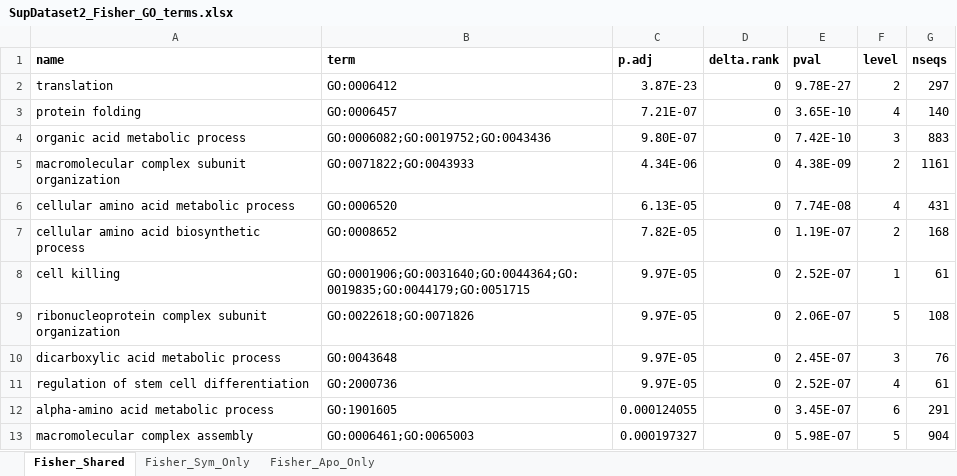
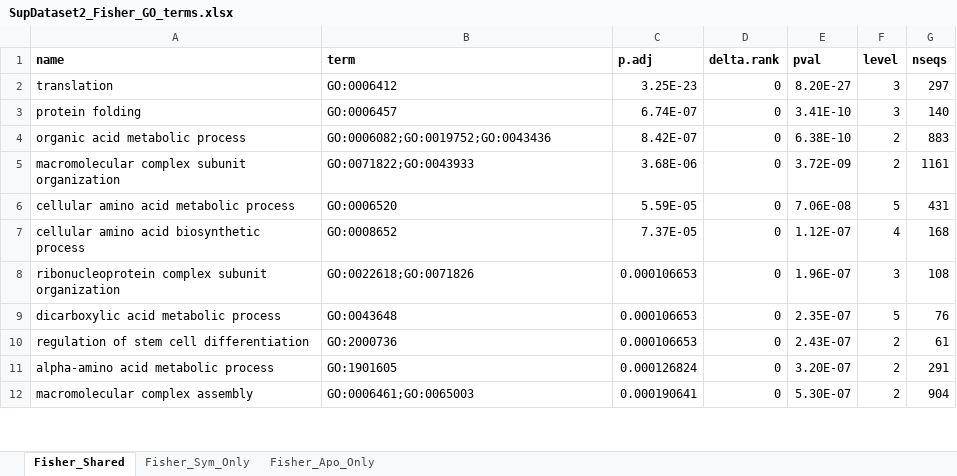
Before and after one commit to mariaingersoll/Aiptasia_Fed_Starved, an Excel workbook: Data_Files/SupDataset2_Fisher_GO_terms.xlsx, sheet Fisher_Shared, drawn as a sheet; only a part is shown; values as stored, in another font and other column widths than the file's, no borders; removed rows and columns are numbered as before the commit, all else as after; the diff covers the shown part only; the diff names each change by its address in the sheet, - before the commit and + after, or states it on an @@ line.

```diff
--- a/Data_Files/SupDataset2_Fisher_GO_terms.xlsx (sheet Fisher_Shared)
+++ b/Data_Files/SupDataset2_Fisher_GO_terms.xlsx (sheet Fisher_Shared)
-C2 (p.adj): 3.87E-23
+C2 (p.adj): 3.25E-23
-E2 (pval): 9.78E-27
+E2 (pval): 8.20E-27
-F2 (level): 2
+F2 (level): 3
-C3 (p.adj): 7.21E-07
+C3 (p.adj): 6.74E-07
-E3 (pval): 3.65E-10
+E3 (pval): 3.41E-10
-F3 (level): 4
+F3 (level): 3
-C4 (p.adj): 9.80E-07
+C4 (p.adj): 8.42E-07
-E4 (pval): 7.42E-10
+E4 (pval): 6.38E-10
-F4 (level): 3
+F4 (level): 2
-C5 (p.adj): 4.34E-06
+C5 (p.adj): 3.68E-06
-E5 (pval): 4.38E-09
+E5 (pval): 3.72E-09
-C6 (p.adj): 6.13E-05
+C6 (p.adj): 5.59E-05
-E6 (pval): 7.74E-08
+E6 (pval): 7.06E-08
-F6 (level): 4
+F6 (level): 5
-C7 (p.adj): 7.82E-05
+C7 (p.adj): 7.37E-05
-E7 (pval): 1.19E-07
+E7 (pval): 1.12E-07
-F7 (level): 2
+F7 (level): 4
-row 8: cell killing | GO:0001906;GO:0031640;GO:0044364;GO:0019835;GO:0044179;GO:0051715 | 9.97E-05 | 0 | 2.52E-07 | 1 | 61
-C8:C10 (p.adj): 9.97E-05
+C8:C10 (p.adj): 0.000106653
-E8 (pval): 2.06E-07
+E8 (pval): 1.96E-07
-F8 (level): 5
+F8 (level): 3
-E9 (pval): 2.45E-07
+E9 (pval): 2.35E-07
-F9 (level): 3
+F9 (level): 5
-E10 (pval): 2.52E-07
+E10 (pval): 2.43E-07
-F10 (level): 4
+F10 (level): 2
-C11 (p.adj): 0.000124055
+C11 (p.adj): 0.000126824
-E11 (pval): 3.45E-07
+E11 (pval): 3.20E-07
-F11 (level): 6
+F11 (level): 2
-C12 (p.adj): 0.000197327
+C12 (p.adj): 0.000190641
-E12 (pval): 5.98E-07
+E12 (pval): 5.30E-07
-F12 (level): 5
+F12 (level): 2
```
Also changed, not shown: 29 added rows, 19 removed rows and 200 edited cells elsewhere in this sheet, sheet Fisher_Apo_Only, sheet Fisher_Sym_Only, Data_Files/SupDataset3_BP_GOterms_of_interest.xlsx, 21 other files.
